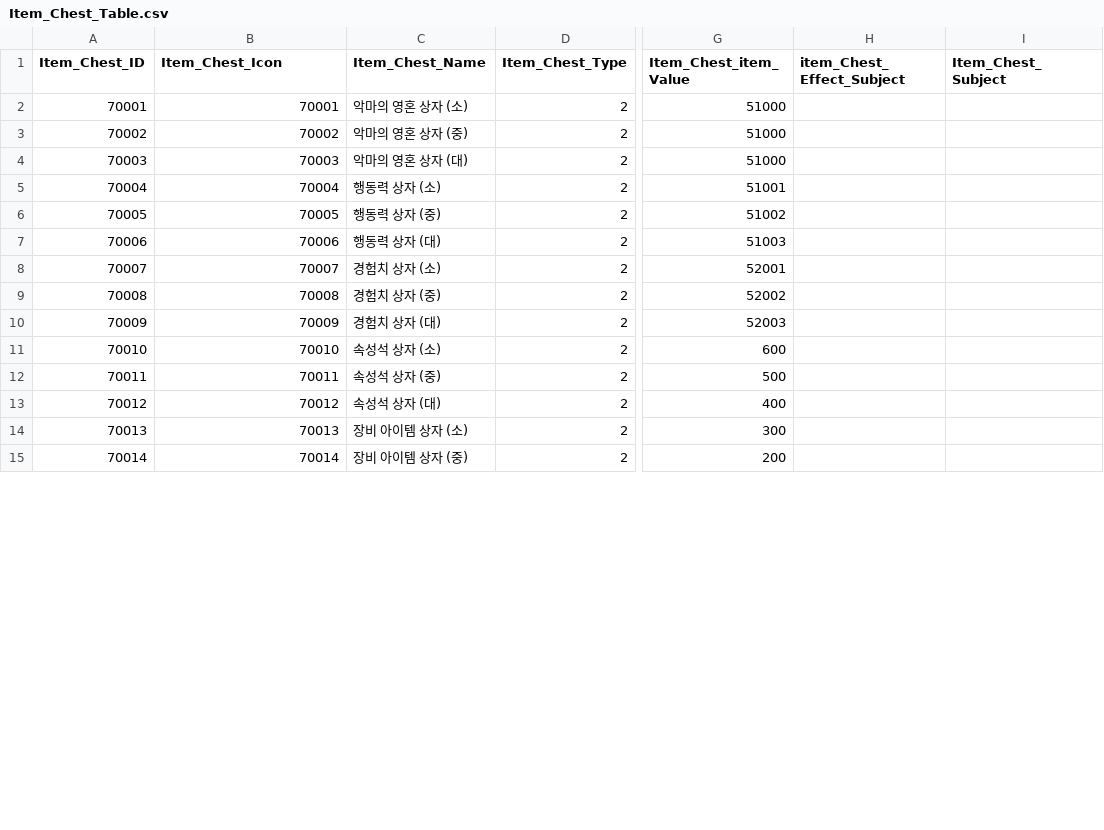
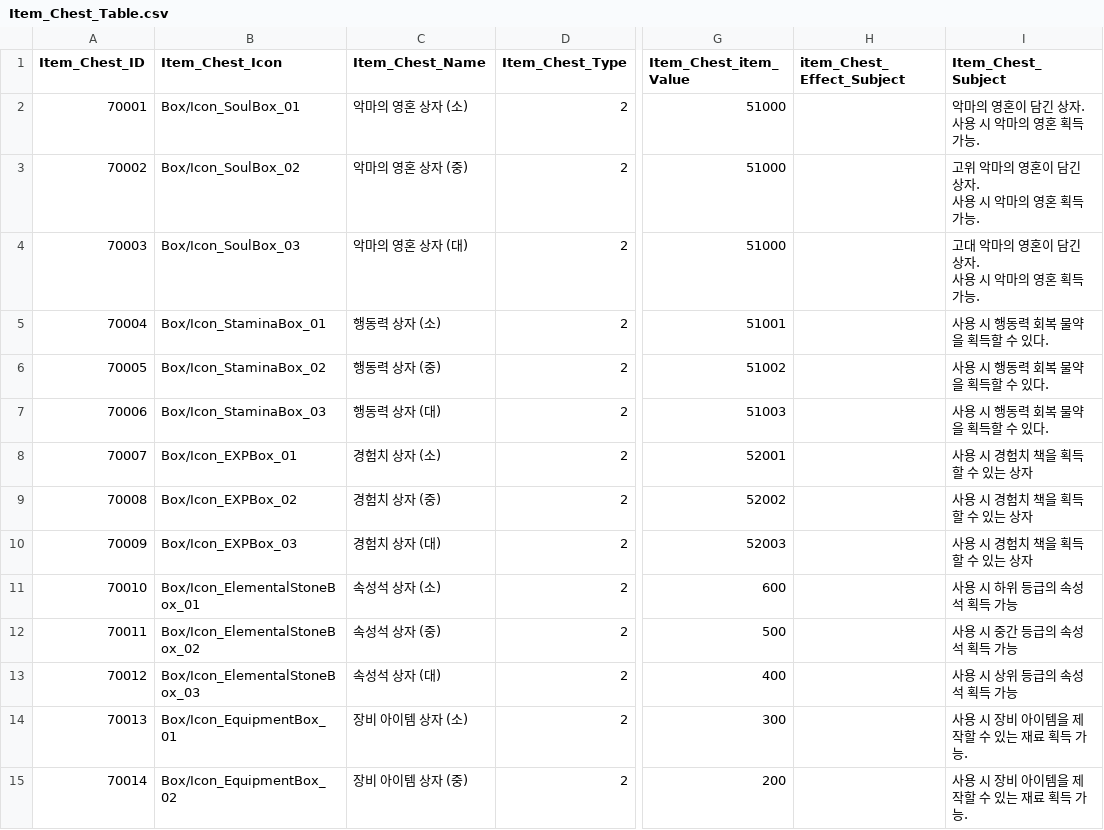
Before and after one commit to wodud1378/castle-hero, a CSV file: CastleHero-UnityClient/Assets/Resources/LocalDB/Item_Chest_Table.csv, drawn as a sheet; only a part is shown, gaps mark what is left out; ↵ is a line break in a cell; the diff covers the shown part only; the diff names each change by its address in the sheet, - before the commit and + after, or states it on an @@ line.

```diff
--- a/CastleHero-UnityClient/Assets/Resources/LocalDB/Item_Chest_Table.csv
+++ b/CastleHero-UnityClient/Assets/Resources/LocalDB/Item_Chest_Table.csv
-B2 (Item_Chest_Icon): 70001
+B2 (Item_Chest_Icon): Box/Icon_SoulBox_01
-I2 (Item_Chest_Subject): (empty)
+I2 (Item_Chest_Subject): 악마의 영혼이 담긴 상자. ↵ 사용 시 악마의 영혼 획득 가능.
-B3 (Item_Chest_Icon): 70002
+B3 (Item_Chest_Icon): Box/Icon_SoulBox_02
-I3 (Item_Chest_Subject): (empty)
+I3 (Item_Chest_Subject): 고위 악마의 영혼이 담긴 상자. ↵ 사용 시 악마의 영혼 획득 가능.
-B4 (Item_Chest_Icon): 70003
+B4 (Item_Chest_Icon): Box/Icon_SoulBox_03
-I4 (Item_Chest_Subject): (empty)
+I4 (Item_Chest_Subject): 고대 악마의 영혼이 담긴 상자. ↵ 사용 시 악마의 영혼 획득 가능.
-B5 (Item_Chest_Icon): 70004
+B5 (Item_Chest_Icon): Box/Icon_StaminaBox_01
-I5:I7 (Item_Chest_Subject): (empty)
+I5:I7 (Item_Chest_Subject): 사용 시 행동력 회복 물약을 획득할 수 있다.
-B6 (Item_Chest_Icon): 70005
+B6 (Item_Chest_Icon): Box/Icon_StaminaBox_02
-B7 (Item_Chest_Icon): 70006
+B7 (Item_Chest_Icon): Box/Icon_StaminaBox_03
-B8 (Item_Chest_Icon): 70007
+B8 (Item_Chest_Icon): Box/Icon_EXPBox_01
-I8:I10 (Item_Chest_Subject): (empty)
+I8:I10 (Item_Chest_Subject): 사용 시 경험치 책을 획득 할 수 있는 상자
-B9 (Item_Chest_Icon): 70008
+B9 (Item_Chest_Icon): Box/Icon_EXPBox_02
-B10 (Item_Chest_Icon): 70009
+B10 (Item_Chest_Icon): Box/Icon_EXPBox_03
-B11 (Item_Chest_Icon): 70010
+B11 (Item_Chest_Icon): Box/Icon_ElementalStoneBox_01
-I11 (Item_Chest_Subject): (empty)
+I11 (Item_Chest_Subject): 사용 시 하위 등급의 속성석 획득 가능
-B12 (Item_Chest_Icon): 70011
+B12 (Item_Chest_Icon): Box/Icon_ElementalStoneBox_02
-I12 (Item_Chest_Subject): (empty)
+I12 (Item_Chest_Subject): 사용 시 중간 등급의 속성석 획득 가능
-B13 (Item_Chest_Icon): 70012
+B13 (Item_Chest_Icon): Box/Icon_ElementalStoneBox_03
-I13 (Item_Chest_Subject): (empty)
+I13 (Item_Chest_Subject): 사용 시 상위 등급의 속성석 획득 가능
-B14 (Item_Chest_Icon): 70013
+B14 (Item_Chest_Icon): Box/Icon_EquipmentBox_01
-I14:I15 (Item_Chest_Subject): (empty)
+I14:I15 (Item_Chest_Subject): 사용 시 장비 아이템을 제작할 수 있는 재료 획득 가능.
-B15 (Item_Chest_Icon): 70014
+B15 (Item_Chest_Icon): Box/Icon_EquipmentBox_02
```
Also changed, not shown: 32 edited cells elsewhere in this file, CastleHero-UnityClient/Assets/Resources/LocalDB/Item_Parts_Table.csv, CastleHero-UnityClient/Assets/Resources/LocalDB/Item_Use_Table.csv, 3 other files.
